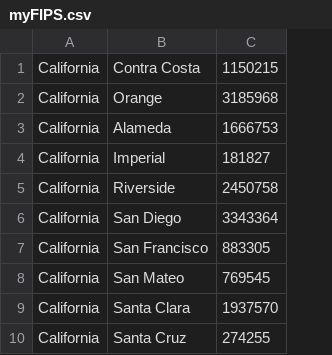
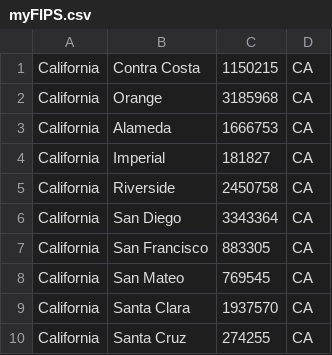
Before and after one commit to blekenbleu/blekenbleu.github.io, a CSV file: covid/myFIPS.csv, drawn as a sheet; only a part is shown; the diff names each change by its address in the sheet, - before the commit and + after, or states it on an @@ line.

```diff
--- a/covid/myFIPS.csv
+++ b/covid/myFIPS.csv
+column D, rows 1-10: all CA
```
Also changed, not shown: 1 other file.
